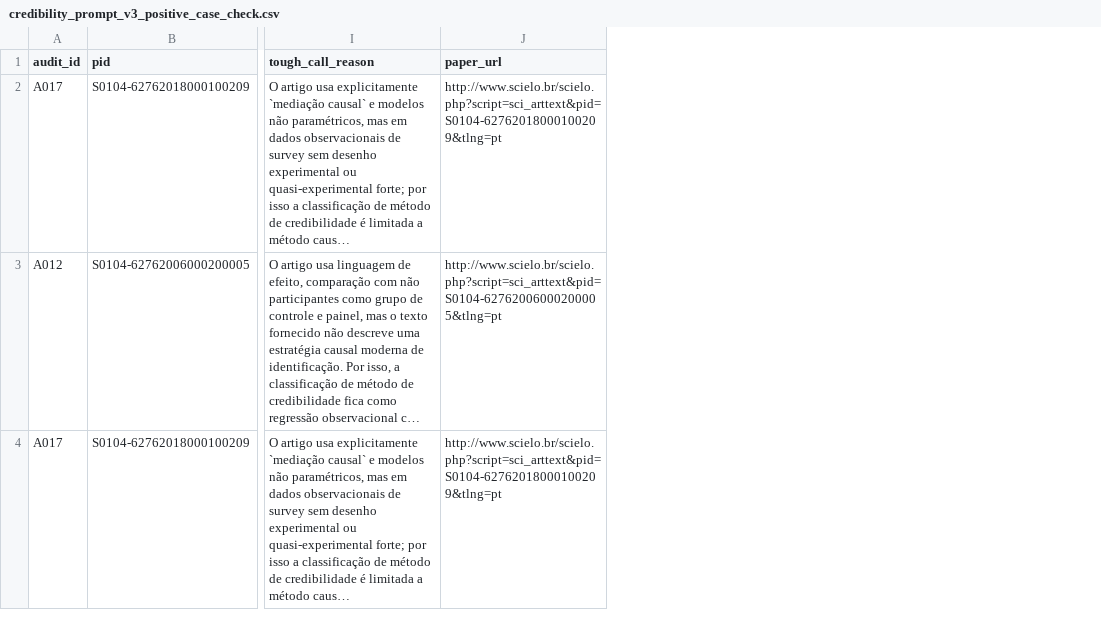
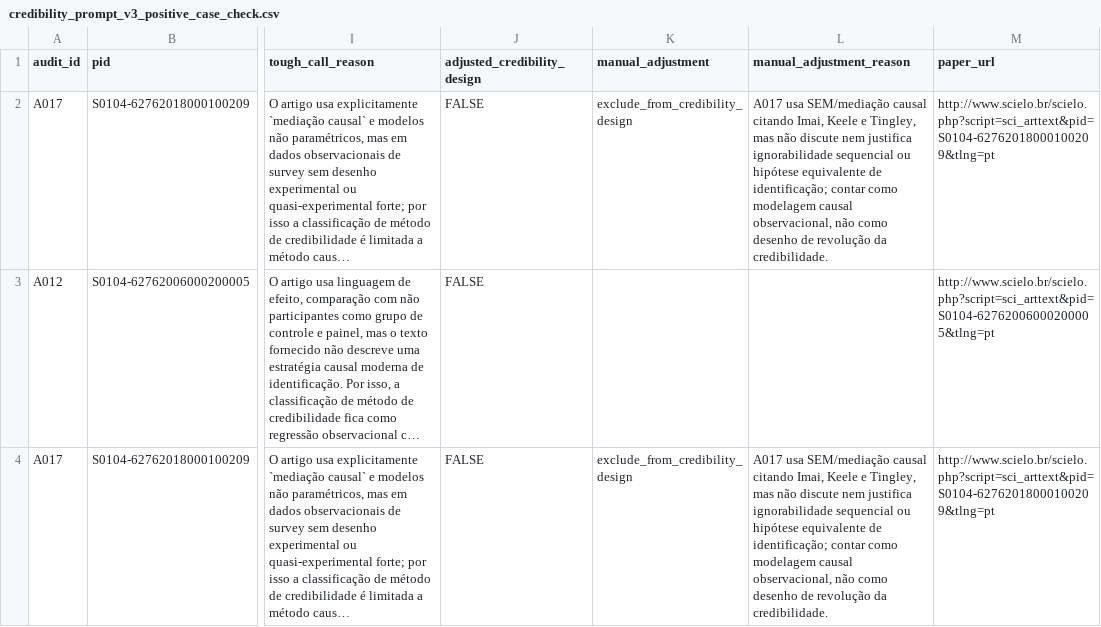
Before and after one commit to mgaldino/metodos-cp-brasil, a CSV file: quality_reports/credibility_prompt_v3_positive_case_check.csv, drawn as a sheet; only a part is shown, gaps mark what is left out; long unchanged cells end in …; the diff names each change by its address in the sheet, - before the commit and + after, or states it on an @@ line.

Commit message:
chore: codex checkpoint (session-stop)
Automatic Codex checkpoint at 2026-06-15 17:27:05.

Reason: session-stop.

```diff
--- a/quality_reports/credibility_prompt_v3_positive_case_check.csv
+++ b/quality_reports/credibility_prompt_v3_positive_case_check.csv
+column J (adjusted_credibility_design), rows 2-4: all FALSE
+column K (manual_adjustment), rows 2-4: exclude_from_credibility_design |  | exclude_from_credibility_design
+column L (manual_adjustment_reason), rows 2-4: A017 usa SEM/mediação causal citando Imai, Keele e Tingley, mas não discute nem justifica ignorabilidade sequencial ou hipótese equivalente de identificação; contar como modelagem causal observacional, não como desenho de revolução da credibilidade. |  | A017 usa SEM/mediação causal citando Imai, Keele e Tingley, mas não discute nem justifica ignorabilidade sequencial ou hipótese equivalente de identificação; contar como modelagem causal observacional, não como desenho de revolução da credibilidade.
```
Also changed, not shown: 11 other files.
